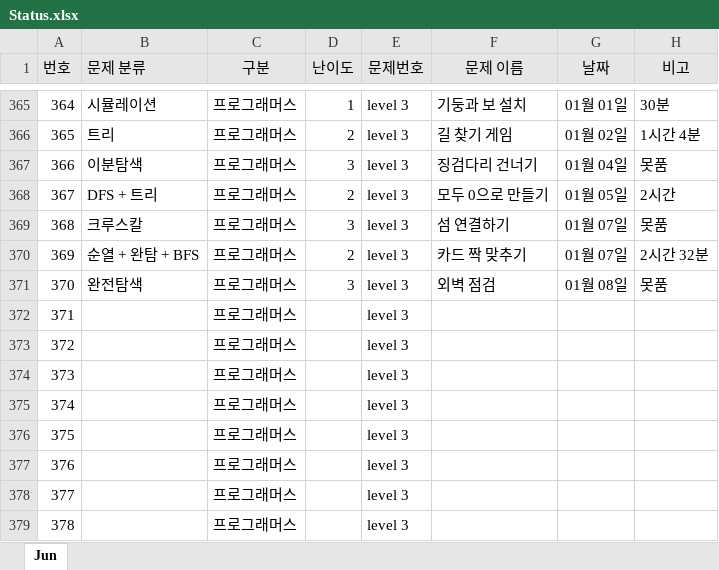
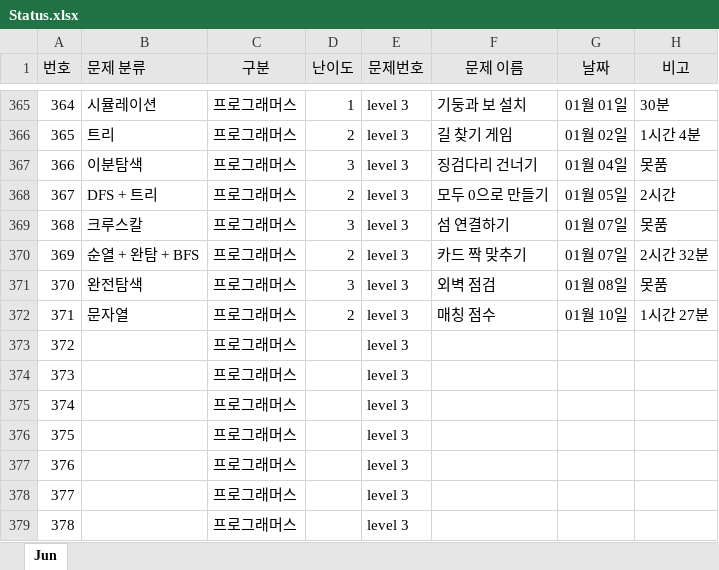
Before and after one commit to JunHeon-Ch/GC_Algorithm_Study, an Excel workbook: junheon/Status.xlsx, sheet Jun, drawn as a sheet; only a part is shown, gaps mark what is left out; values as stored, in another font and other column widths than the file's, no borders; the diff names each change by its address in the sheet, - before the commit and + after, or states it on an @@ line.

Commit message:
status

```diff
--- a/junheon/Status.xlsx (sheet Jun)
+++ b/junheon/Status.xlsx (sheet Jun)
-B372 (문제 분류): (empty)
+B372 (문제 분류): 문자열
-D372 (난이도): (empty)
+D372 (난이도): 2
-F372 (문제 이름): (empty)
+F372 (문제 이름): 매칭 점수
-G372 (날짜): (empty)
+G372 (날짜): 01월 10일
-H372 (비고): (empty)
+H372 (비고): 1시간 27분
```
